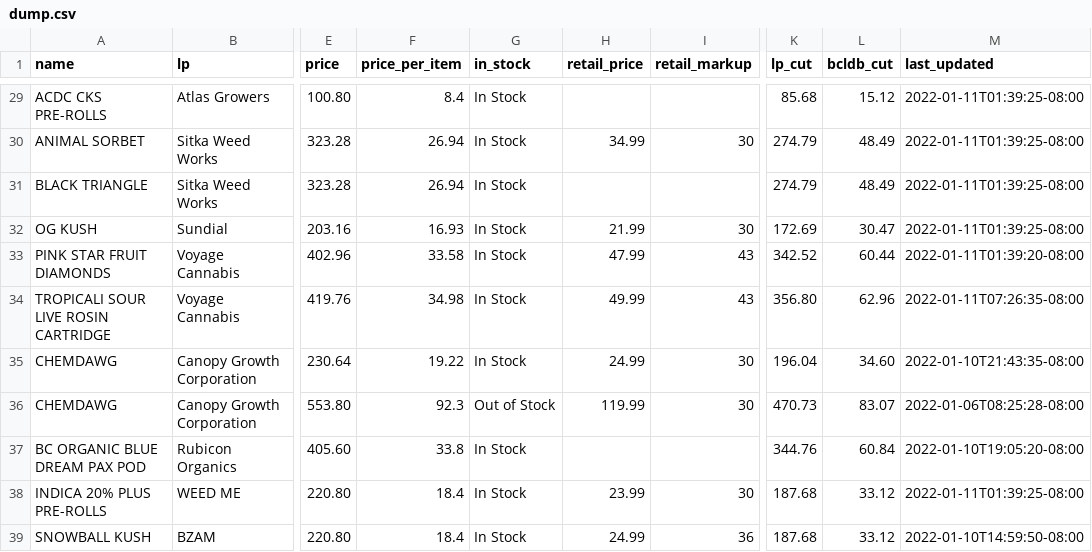
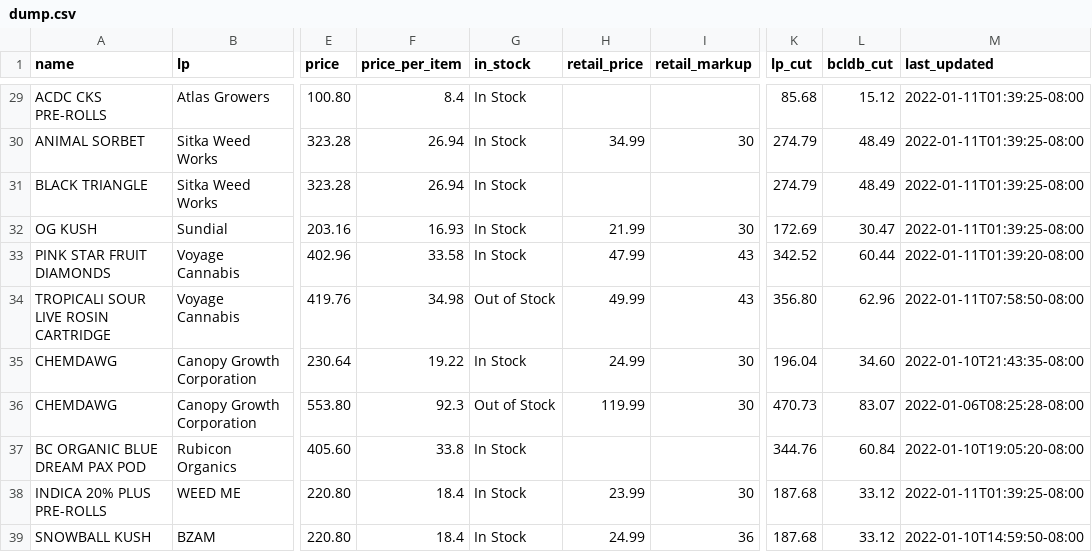
Before and after one commit to sasquatch-jr/bcldb_wholesale_cannabis_price_list, a CSV file: dump.csv, drawn as a sheet; only a part is shown, gaps mark what is left out; the diff names each change by its address in the sheet, - before the commit and + after, or states it on an @@ line.

```diff
--- a/dump.csv
+++ b/dump.csv
-G34 (in_stock): In Stock
+G34 (in_stock): Out of Stock
-M34 (last_updated): 2022-01-11T07:26:35-08:00
+M34 (last_updated): 2022-01-11T07:58:50-08:00
```
Also changed, not shown: 1 other file.
